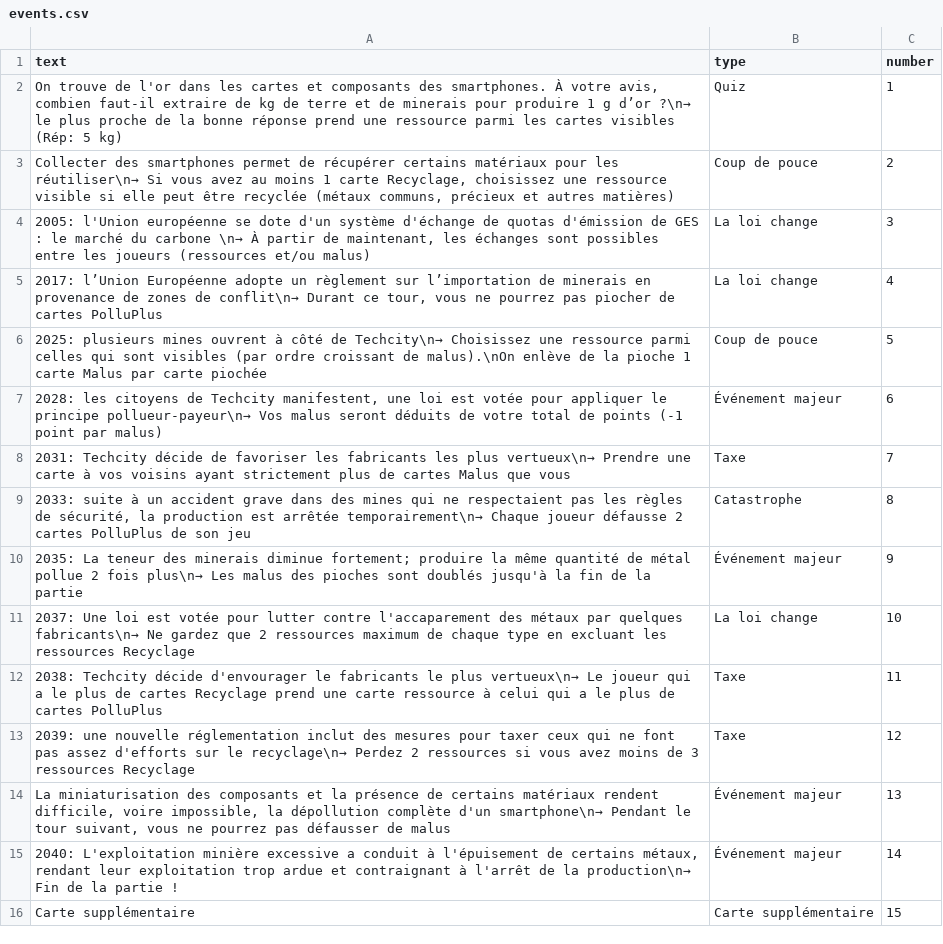
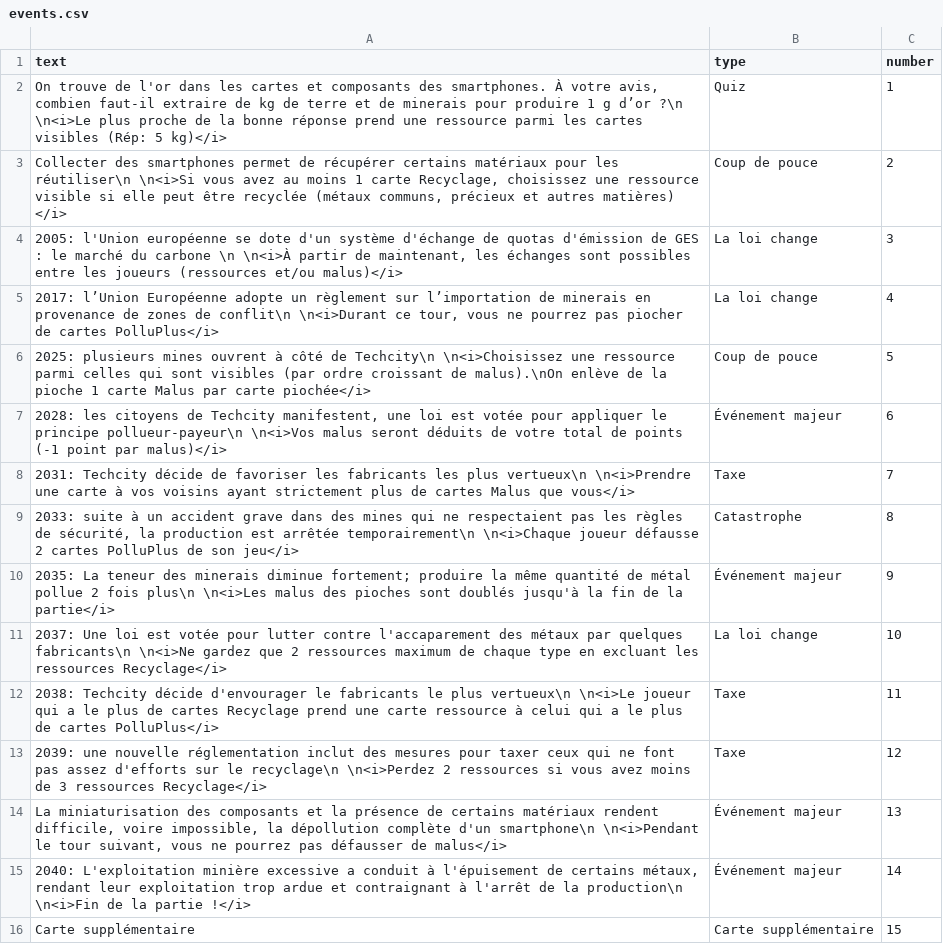
Before and after one commit to inrialearninglab/PhoneImpact, a CSV file: data/csv/events.csv, drawn as a sheet; the diff names each change by its address in the sheet, - before the commit and + after, or states it on an @@ line.

Commit message:
feat: adding markup to event_text

```diff
--- a/data/csv/events.csv
+++ b/data/csv/events.csv
-A2 (text): …g d’or ?\n→ le plus proche de la bonne réponse prend une ressource parmi les cartes visibles (Rép: 5 kg)
+A2 (text): …g d’or ?\n \n<i>Le plus proche de la bonne réponse prend une ressource parmi les cartes visibles (Rép: 5 kg)</i>
-A3 (text): …pour les réutiliser\n→ Si vous avez au moins 1 carte Recyclage, choisissez une ressource visible si elle peut être recyclée (métaux communs, précieux et autres matières)
+A3 (text): …pour les réutiliser\n \n<i>Si vous avez au moins 1 carte Recyclage, choisissez une ressource visible si elle peut être recyclée (métaux communs, précieux et autres matières) </i>
-A4 (text): …du carbone \n→ À partir de maintenant, les échanges sont possibles entre les joueurs (ressources et/ou malus)
+A4 (text): …du carbone \n \n<i>À partir de maintenant, les échanges sont possibles entre les joueurs (ressources et/ou malus)</i>
-A5 (text): …zones de conflit\n→ Durant ce tour, vous ne pourrez pas piocher de cartes PolluPlus
+A5 (text): …zones de conflit\n \n<i>Durant ce tour, vous ne pourrez pas piocher de cartes PolluPlus</i>
-A6 (text): …côté de Techcity\n→ Choisissez une ressource parmi celles qui sont visibles (par ordre croissant de malus).\nOn enlève de la pioche 1 carte Malus par carte piochée
+A6 (text): …côté de Techcity\n \n<i>Choisissez une ressource parmi celles qui sont visibles (par ordre croissant de malus).\nOn enlève de la pioche 1 carte Malus par carte piochée</i>
-A7 (text): …le principe pollueur-payeur\n→ Vos malus seront déduits de votre total de points (-1 point par malus)
+A7 (text): …le principe pollueur-payeur\n \n<i>Vos malus seront déduits de votre total de points (-1 point par malus)</i>
-A8 (text): …les plus vertueux\n→ Prendre une carte à vos voisins ayant strictement plus de cartes Malus que vous
+A8 (text): …les plus vertueux\n \n<i>Prendre une carte à vos voisins ayant strictement plus de cartes Malus que vous</i>
-A9 (text): …est arrêtée temporairement\n→ Chaque joueur défausse 2 cartes PolluPlus de son jeu
+A9 (text): …est arrêtée temporairement\n \n<i>Chaque joueur défausse 2 cartes PolluPlus de son jeu</i>
-A10 (text): …2 fois plus\n→ Les malus des pioches sont doublés jusqu'à la fin de la partie
+A10 (text): …2 fois plus\n \n<i>Les malus des pioches sont doublés jusqu'à la fin de la partie</i>
-A11 (text): …par quelques fabricants\n→ Ne gardez que 2 ressources maximum de chaque type en excluant les ressources Recyclage
+A11 (text): …par quelques fabricants\n \n<i>Ne gardez que 2 ressources maximum de chaque type en excluant les ressources Recyclage</i>
-A12 (text): …le plus vertueux\n→ Le joueur qui a le plus de cartes Recyclage prend une carte ressource à celui qui a le plus de cartes PolluPlus
+A12 (text): …le plus vertueux\n \n<i>Le joueur qui a le plus de cartes Recyclage prend une carte ressource à celui qui a le plus de cartes PolluPlus</i>
-A13 (text): …sur le recyclage\n→ Perdez 2 ressources si vous avez moins de 3 ressources Recyclage
+A13 (text): …sur le recyclage\n \n<i>Perdez 2 ressources si vous avez moins de 3 ressources Recyclage</i>
-A14 (text): …complète d'un smartphone\n→ Pendant le tour suivant, vous ne pourrez pas défausser de malus
+A14 (text): …complète d'un smartphone\n \n<i>Pendant le tour suivant, vous ne pourrez pas défausser de malus</i>
-A15 (text): …de la production\n→ Fin de la partie !
+A15 (text): …de la production\n \n<i>Fin de la partie !</i>
```
Also changed, not shown: 1 other file.
